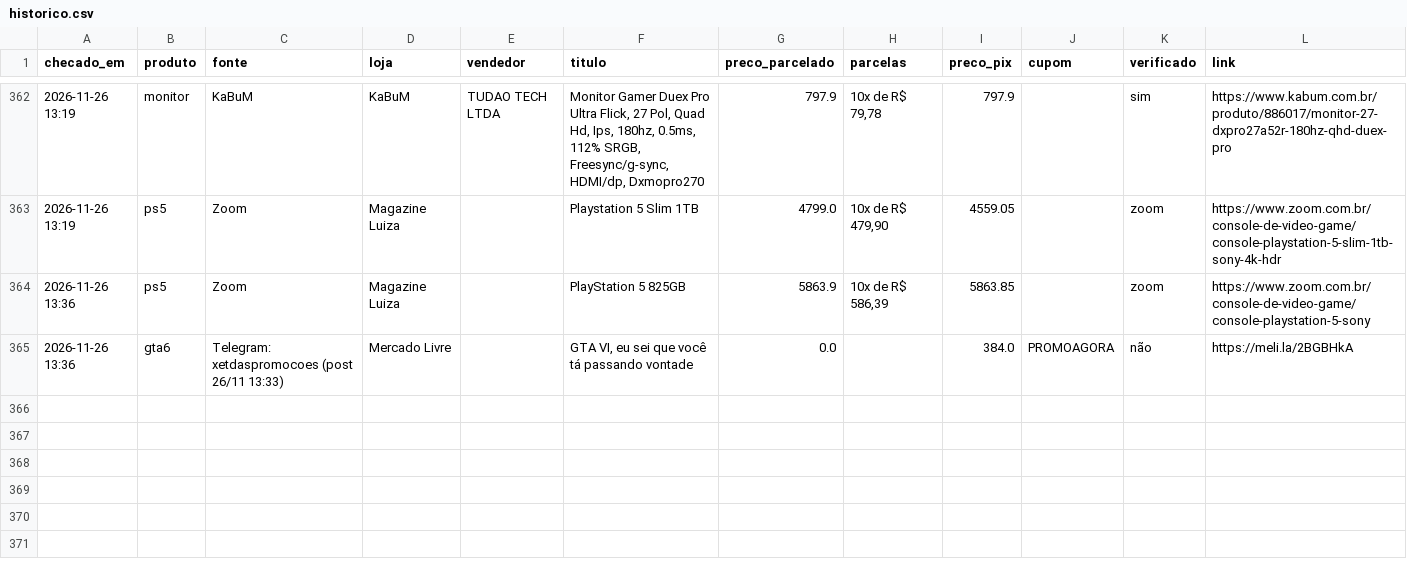
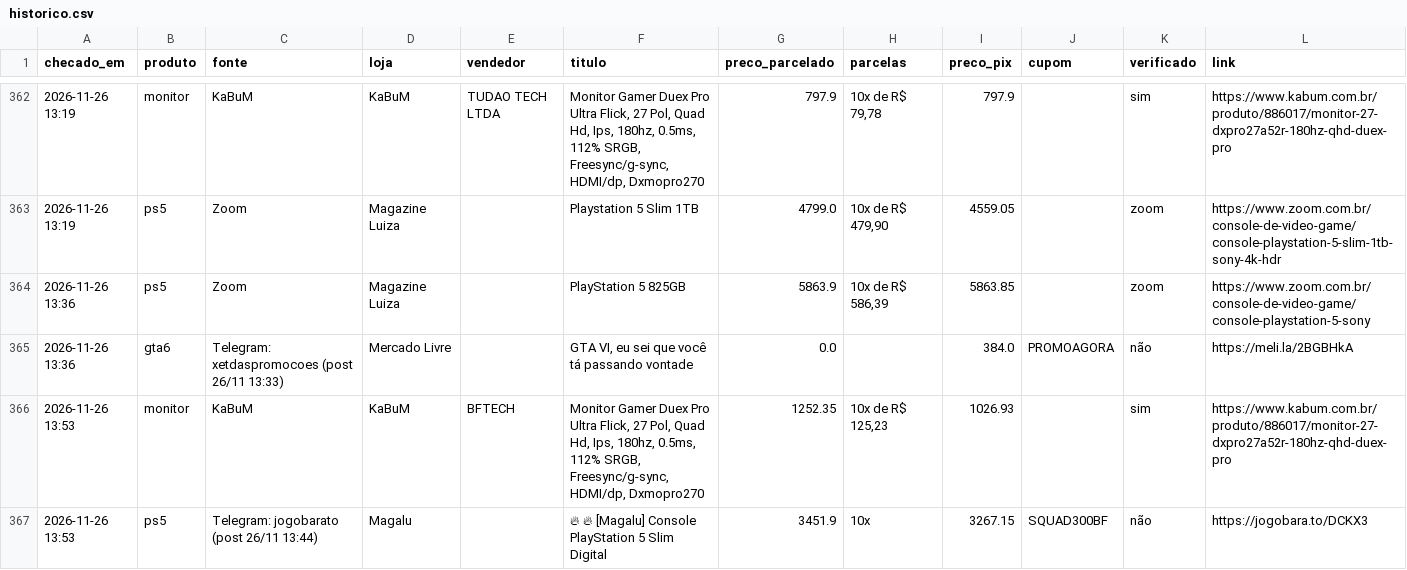
Before and after one commit to leo-barbieri/monitor-precos, a CSV file: data/historico.csv, drawn as a sheet; only a part is shown, gaps mark what is left out.

```diff
--- a/data/historico.csv
+++ b/data/historico.csv
@@ -365 +365,3 @@ checado_em,produto,fonte,loja,vendedor,titulo,preco_parcelado,parcelas,preco_pix
 2026-11-26 13:36,gta6,Telegram: xetdaspromocoes (post 26/11 13:33),Mercado Livre,,"GTA  VI, eu sei que você tá passando vontade",0.0,,384.0,PROMOAGORA,não,https://meli.la/2BGBHkA
+2026-11-26 13:53,monitor,KaBuM,KaBuM,BFTECH,"Monitor Gamer Duex Pro Ultra Flick, 27 Pol, Quad Hd, Ips, 180hz, 0.5ms, 112% SRGB,  Freesync/g-sync, HDMI/dp, Dxmopro270",1252.35,"10x de R$ 125,23",1026.93,,sim,https://www.kabum.com.br/produto/886017/monitor-27-dxpro27a52r-180hz-qhd-duex-pro
+2026-11-26 13:53,ps5,Telegram: jogobarato (post 26/11 13:44),Magalu,,🔥    🔥   [Magalu]    Console    PlayStation 5 Slim Digital,3451.9,10x,3267.15,SQUAD300BF,não,https://jogobara.to/DCKX3
```
Also changed, not shown: 1 other file.
